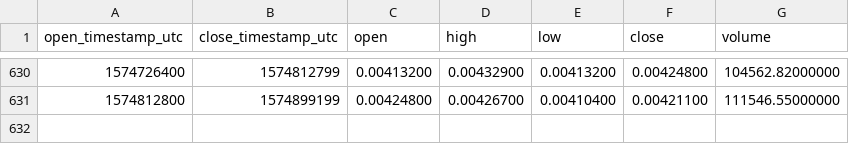
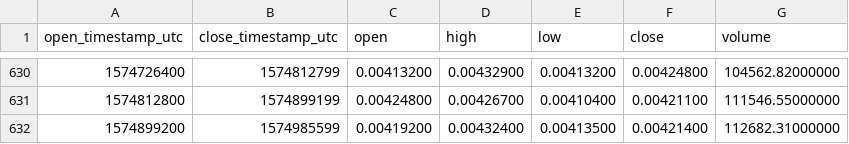
Before and after one commit to cryptobigbro/binance-ONTETH, a CSV file: binance-ONTETH-1d.csv, drawn as a sheet; only a part is shown, gaps mark what is left out.

Commit message:
Update OHLCV data.

```diff
--- a/binance-ONTETH-1d.csv
+++ b/binance-ONTETH-1d.csv
@@ -631 +631,2 @@ open_timestamp_utc,close_timestamp_utc,open,high,low,close,volume
 1574812800,1574899199,0.00424800,0.00426700,0.00410400,0.00421100,111546.55000000
+1574899200,1574985599,0.00419200,0.00432400,0.00413500,0.00421400,112682.31000000
```
Also changed, not shown: 1 other file.
